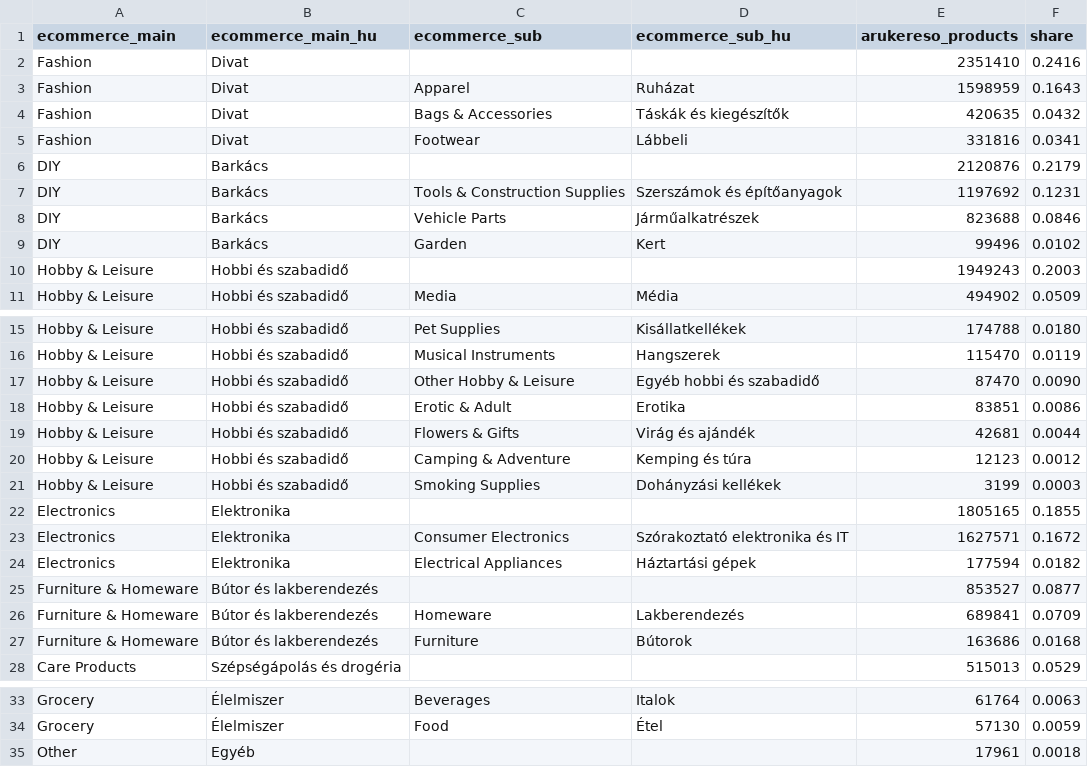
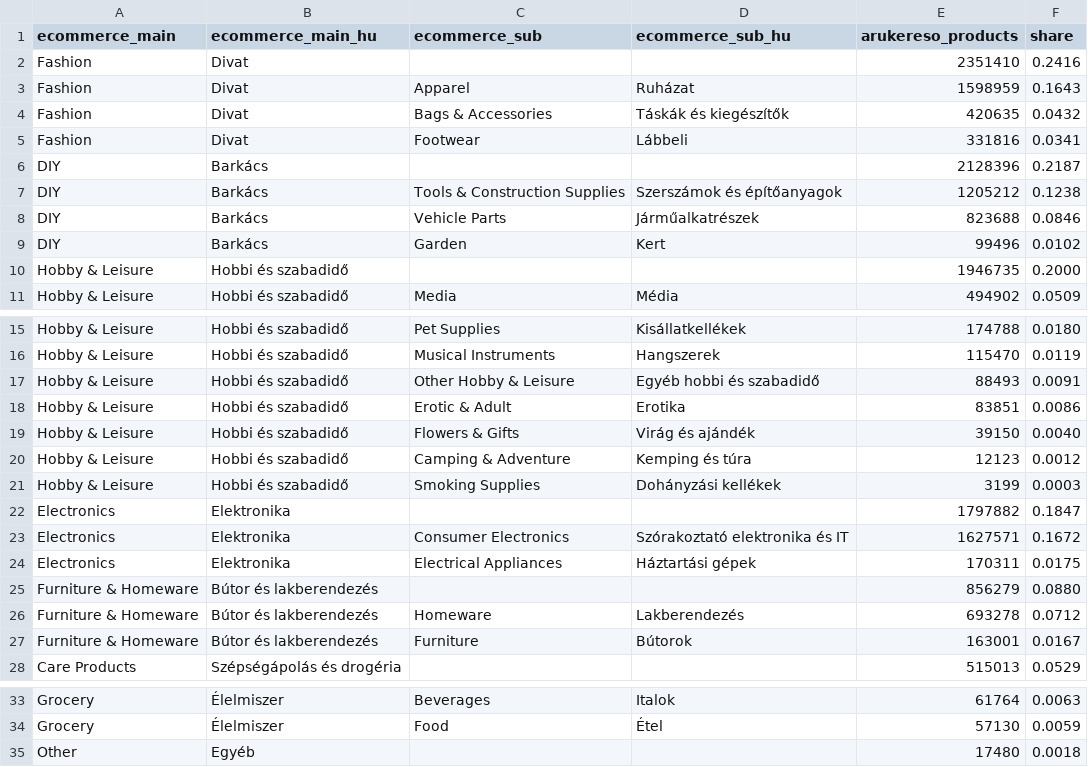
Before and after one commit to kolbertistvan2/shelfscreen-taxonomy, a CSV file: dist/ecommerce-summary.csv, drawn as a sheet; only a part is shown, gaps mark what is left out.

```diff
--- a/dist/ecommerce-summary.csv
+++ b/dist/ecommerce-summary.csv
@@ -5,7 +5,7 @@ Fashion,Divat,Bags & Accessories,Táskák és kiegészítők,420635,0.0432
 Fashion,Divat,Footwear,Lábbeli,331816,0.0341
-DIY,Barkács,,,2120876,0.2179
-DIY,Barkács,Tools & Construction Supplies,Szerszámok és építőanyagok,1197692,0.1231
+DIY,Barkács,,,2128396,0.2187
+DIY,Barkács,Tools & Construction Supplies,Szerszámok és építőanyagok,1205212,0.1238
 DIY,Barkács,Vehicle Parts,Járműalkatrészek,823688,0.0846
 DIY,Barkács,Garden,Kert,99496,0.0102
-Hobby & Leisure,Hobbi és szabadidő,,,1949243,0.2003
+Hobby & Leisure,Hobbi és szabadidő,,,1946735,0.2000
 Hobby & Leisure,Hobbi és szabadidő,Media,Média,494902,0.0509
@@ -16,13 +16,13 @@ Hobby & Leisure,Hobbi és szabadidő,Pet Supplies,Kisállatkellékek,174788,0.01
 Hobby & Leisure,Hobbi és szabadidő,Musical Instruments,Hangszerek,115470,0.0119
-Hobby & Leisure,Hobbi és szabadidő,Other Hobby & Leisure,Egyéb hobbi és szabadidő,87470,0.0090
+Hobby & Leisure,Hobbi és szabadidő,Other Hobby & Leisure,Egyéb hobbi és szabadidő,88493,0.0091
 Hobby & Leisure,Hobbi és szabadidő,Erotic & Adult,Erotika,83851,0.0086
-Hobby & Leisure,Hobbi és szabadidő,Flowers & Gifts,Virág és ajándék,42681,0.0044
+Hobby & Leisure,Hobbi és szabadidő,Flowers & Gifts,Virág és ajándék,39150,0.0040
 Hobby & Leisure,Hobbi és szabadidő,Camping & Adventure,Kemping és túra,12123,0.0012
 Hobby & Leisure,Hobbi és szabadidő,Smoking Supplies,Dohányzási kellékek,3199,0.0003
-Electronics,Elektronika,,,1805165,0.1855
+Electronics,Elektronika,,,1797882,0.1847
 Electronics,Elektronika,Consumer Electronics,Szórakoztató elektronika és IT,1627571,0.1672
-Electronics,Elektronika,Electrical Appliances,Háztartási gépek,177594,0.0182
-Furniture & Homeware,Bútor és lakberendezés,,,853527,0.0877
-Furniture & Homeware,Bútor és lakberendezés,Homeware,Lakberendezés,689841,0.0709
-Furniture & Homeware,Bútor és lakberendezés,Furniture,Bútorok,163686,0.0168
+Electronics,Elektronika,Electrical Appliances,Háztartási gépek,170311,0.0175
+Furniture & Homeware,Bútor és lakberendezés,,,856279,0.0880
+Furniture & Homeware,Bútor és lakberendezés,Homeware,Lakberendezés,693278,0.0712
+Furniture & Homeware,Bútor és lakberendezés,Furniture,Bútorok,163001,0.0167
 Care Products,Szépségápolás és drogéria,,,515013,0.0529
@@ -34,2 +34,2 @@ Grocery,Élelmiszer,Beverages,Italok,61764,0.0063
 Grocery,Élelmiszer,Food,Étel,57130,0.0059
-Other,Egyéb,,,17961,0.0018
+Other,Egyéb,,,17480,0.0018
```
Also changed, not shown: 30 other files.
